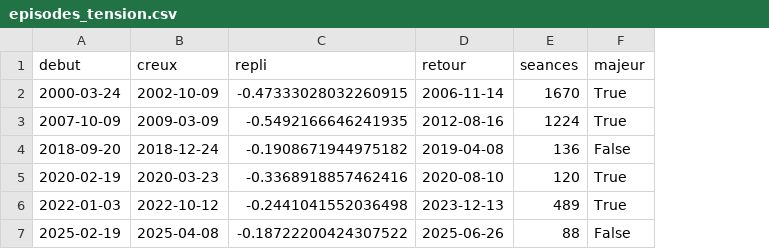
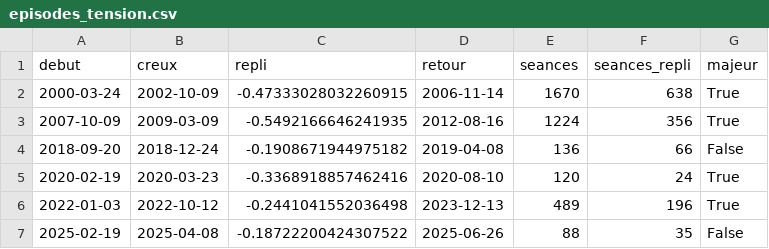
Before and after one commit to NKPO2203/risk-modeling-project, a CSV file: data/processed/episodes_tension.csv, drawn as a sheet; the diff names each change by its address in the sheet, - before the commit and + after, or states it on an @@ line.

```diff
--- a/data/processed/episodes_tension.csv
+++ b/data/processed/episodes_tension.csv
+column F (seances_repli), rows 2-7: 638 | 356 | 66 | 24 | 196 | 35
```
Also changed, not shown: data/processed/risque_beta_conditionnel.csv, data/processed/risque_replis.csv, 5 other files.
